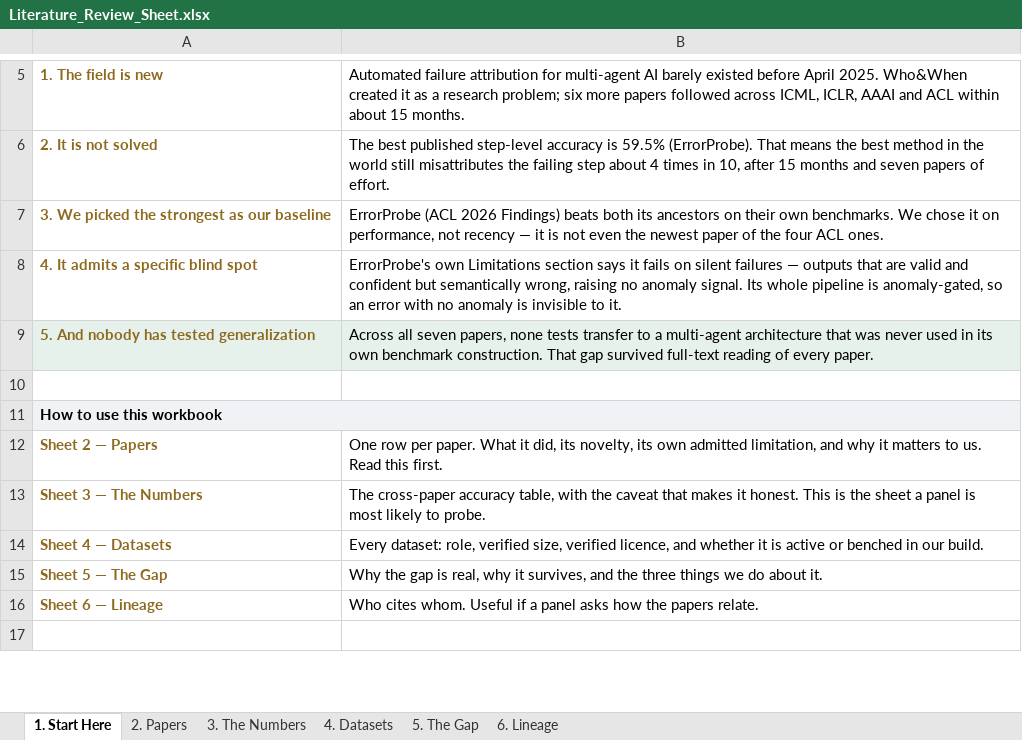
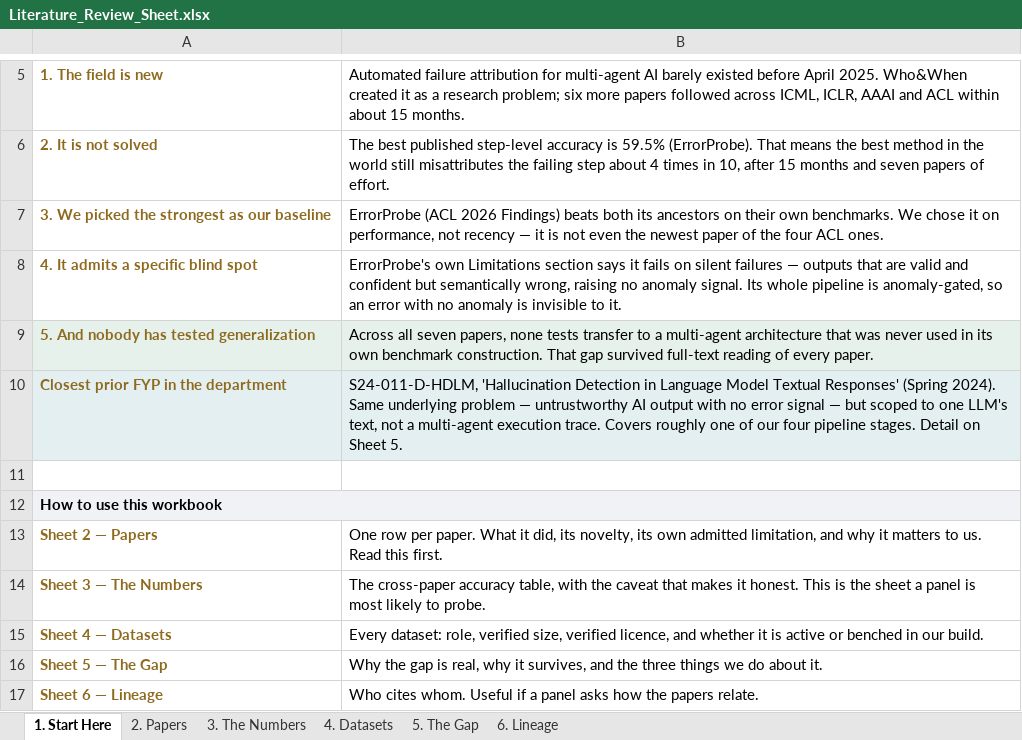
Before and after one commit to Shahoud867/Final-Year-Project, an Excel workbook: markdowns/03-market-and-literature-research/Literature_Review_Sheet.xlsx, sheet 1. Start Here, drawn as a sheet; only a part is shown, gaps mark what is left out; the shorter side is filled out with more unchanged rows; values as stored, in another font and other column widths than the file's, no borders; the diff names each change by its address in the sheet, - before the commit and + after, or states it on an @@ line.

Commit message:
docs: literature review sheet — add the named prior-FYP finding
Merges Shahoud's 2026-09-06 archive check (risk-register R39) into
Sheet 1 and Sheet 5: S24-011-D-HDLM, Hallucination Detection in Language
Model Textual Responses (Spring 2024), the closest match found across
all 660 titles in the 12 published department cohorts.

Same underlying problem (untrustworthy AI output, no error signal) but
scoped to one LLM's text output, not a multi-agent execution trace —
roughly one of Granite's four pipeline stages. Keeps the sheet consistent
with the same merge already made in the v2 deck and the design canvas.

```diff
--- a/markdowns/03-market-and-literature-research/Literature_Review_Sheet.xlsx (sheet 1. Start Here)
+++ b/markdowns/03-market-and-literature-research/Literature_Review_Sheet.xlsx (sheet 1. Start Here)
+row 10: Closest prior FYP in the department | S24-011-D-HDLM, 'Hallucination Detection in Language Model Textual Responses' (Spring 2024). Same underlying problem — untrustworthy AI output with no error signal — but scoped to one LLM's text, not a multi-agent execution trace. Covers roughly one of our four pipeline stages. Detail on Sheet 5.
```
Also changed, not shown: sheet 5. The Gap.
